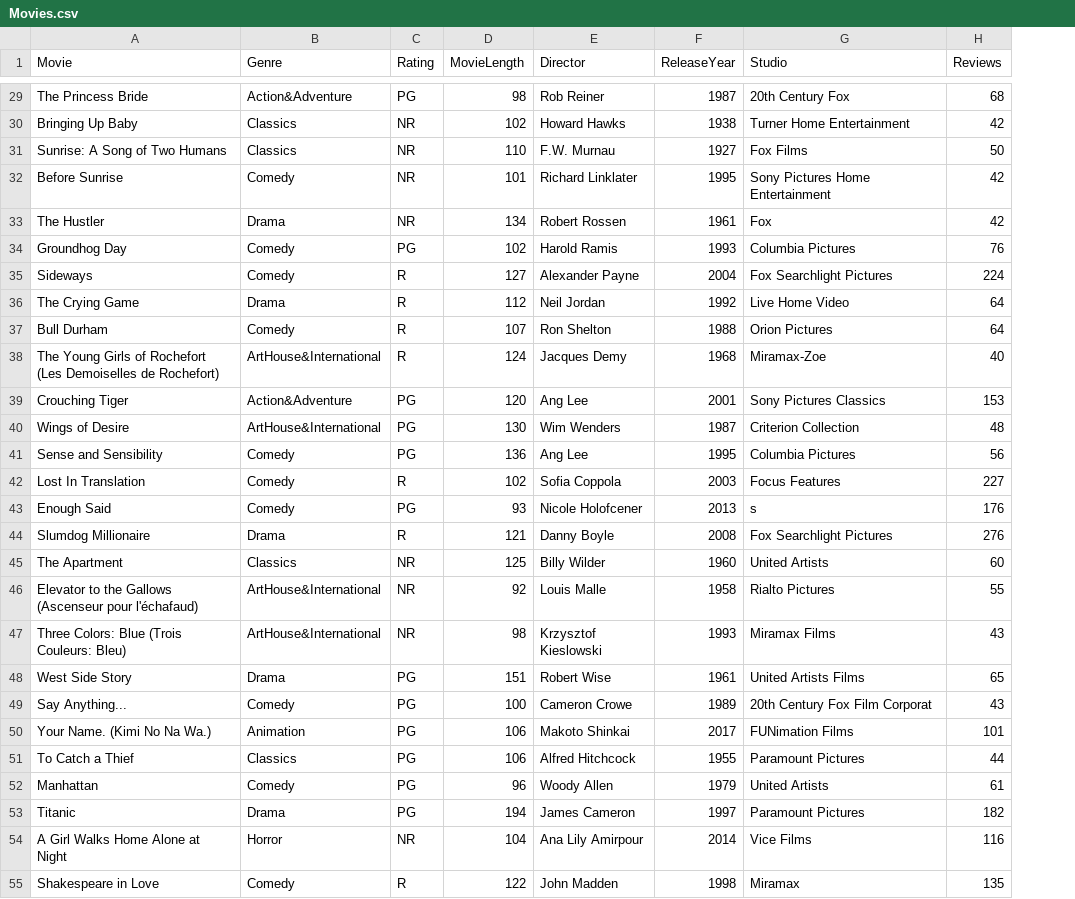
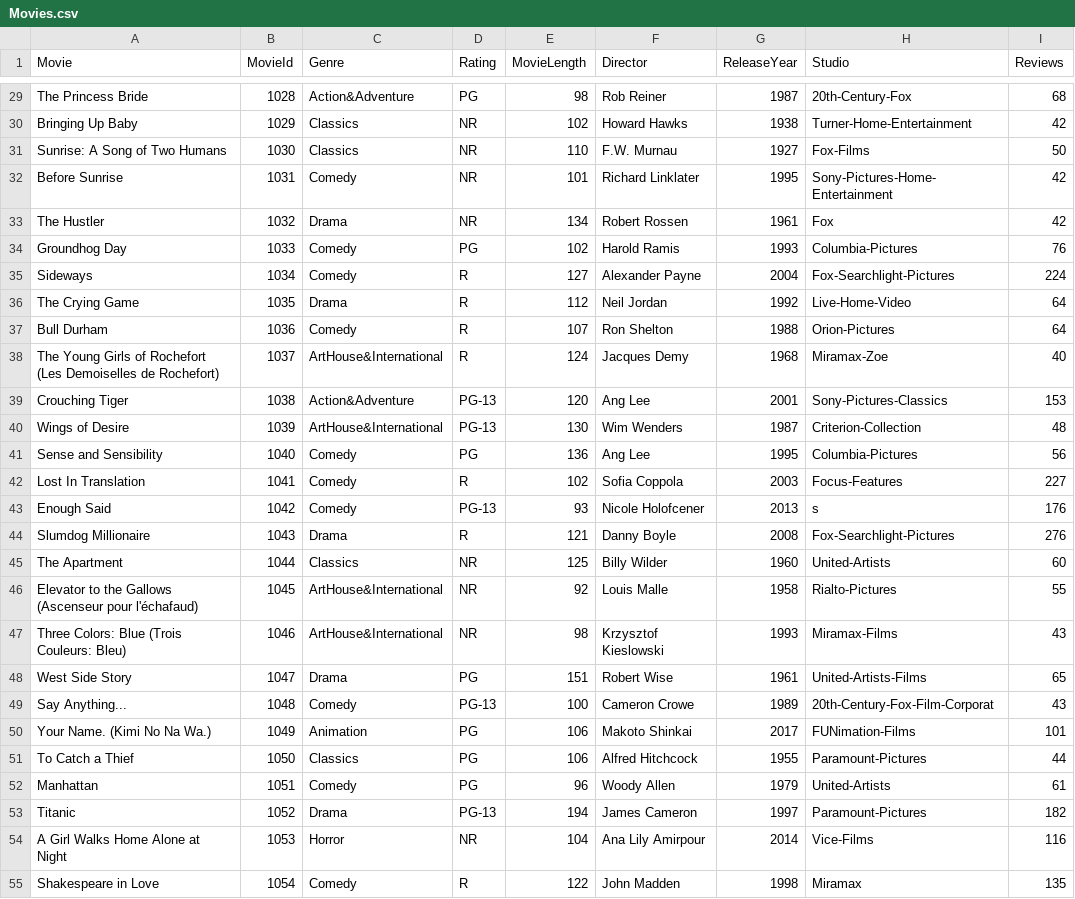
Before and after one commit to Iviev/si507-finalproject, a CSV file: Movies.csv, drawn as a sheet; only a part is shown, gaps mark what is left out; addresses are those after the commit; the diff covers the shown part only; the diff names each change by its address in the sheet, - before the commit and + after, or states it on an @@ line.

```diff
--- a/Movies.csv
+++ b/Movies.csv
+column B (MovieId), rows 29-55: 1028 | 1029 | 1030 | 1031 | 1032 | 1033 | 1034 | 1035 | 1036 | 1037 | 1038 | 1039 | 1040 | 1041 | 1042 | 1043 | 1044 | 1045 | 1046 | 1047 | 1048 | 1049 | 1050 | 1051 | 1052 | 1053 | 1054
-H29 (Studio): 20th Century Fox
+H29 (Studio): 20th-Century-Fox
-H30 (Studio): Turner Home Entertainment
+H30 (Studio): Turner-Home-Entertainment
-H31 (Studio): Fox Films
+H31 (Studio): Fox-Films
-H32 (Studio): Sony Pictures Home Entertainment
+H32 (Studio): Sony-Pictures-Home-Entertainment
-H34 (Studio): Columbia Pictures
+H34 (Studio): Columbia-Pictures
-H35 (Studio): Fox Searchlight Pictures
+H35 (Studio): Fox-Searchlight-Pictures
-H36 (Studio): Live Home Video
+H36 (Studio): Live-Home-Video
-H37 (Studio): Orion Pictures
+H37 (Studio): Orion-Pictures
-D39:D40 (Rating): PG
+D39:D40 (Rating): PG-13
-H39 (Studio): Sony Pictures Classics
+H39 (Studio): Sony-Pictures-Classics
-H40 (Studio): Criterion Collection
+H40 (Studio): Criterion-Collection
-H41 (Studio): Columbia Pictures
+H41 (Studio): Columbia-Pictures
-H42 (Studio): Focus Features
+H42 (Studio): Focus-Features
-D43 (Rating): PG
+D43 (Rating): PG-13
-H44 (Studio): Fox Searchlight Pictures
+H44 (Studio): Fox-Searchlight-Pictures
-H45 (Studio): United Artists
+H45 (Studio): United-Artists
-H46 (Studio): Rialto Pictures
+H46 (Studio): Rialto-Pictures
-H47 (Studio): Miramax Films
+H47 (Studio): Miramax-Films
-H48 (Studio): United Artists Films
+H48 (Studio): United-Artists-Films
-D49 (Rating): PG
+D49 (Rating): PG-13
-H49 (Studio): 20th Century Fox Film Corporat
+H49 (Studio): 20th-Century-Fox-Film-Corporat
-H50 (Studio): FUNimation Films
+H50 (Studio): FUNimation-Films
-H51 (Studio): Paramount Pictures
+H51 (Studio): Paramount-Pictures
-H52 (Studio): United Artists
+H52 (Studio): United-Artists
-D53 (Rating): PG
+D53 (Rating): PG-13
-H53 (Studio): Paramount Pictures
+H53 (Studio): Paramount-Pictures
-H54 (Studio): Vice Films
+H54 (Studio): Vice-Films
```
Also changed, not shown: 78 edited cells elsewhere in this file, 2 other files.
